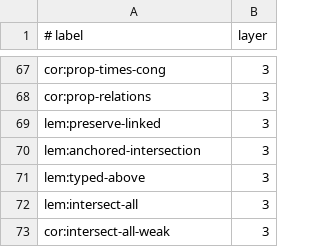
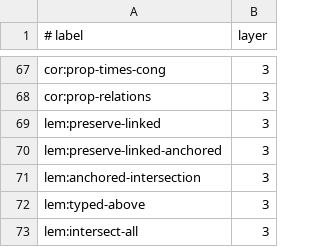
Before and after one commit to alonamaloh/csp-dichotomy, a TSV file: layers.tsv, drawn as a sheet; only a part is shown, gaps mark what is left out; the shorter side is filled out with more unchanged rows; the diff names each change by its address in the sheet, - before the commit and + after, or states it on an @@ line.

```diff
--- a/layers.tsv
+++ b/layers.tsv
+row 70: lem:preserve-linked-anchored | 3
```
Also changed, not shown: 11 other files.
